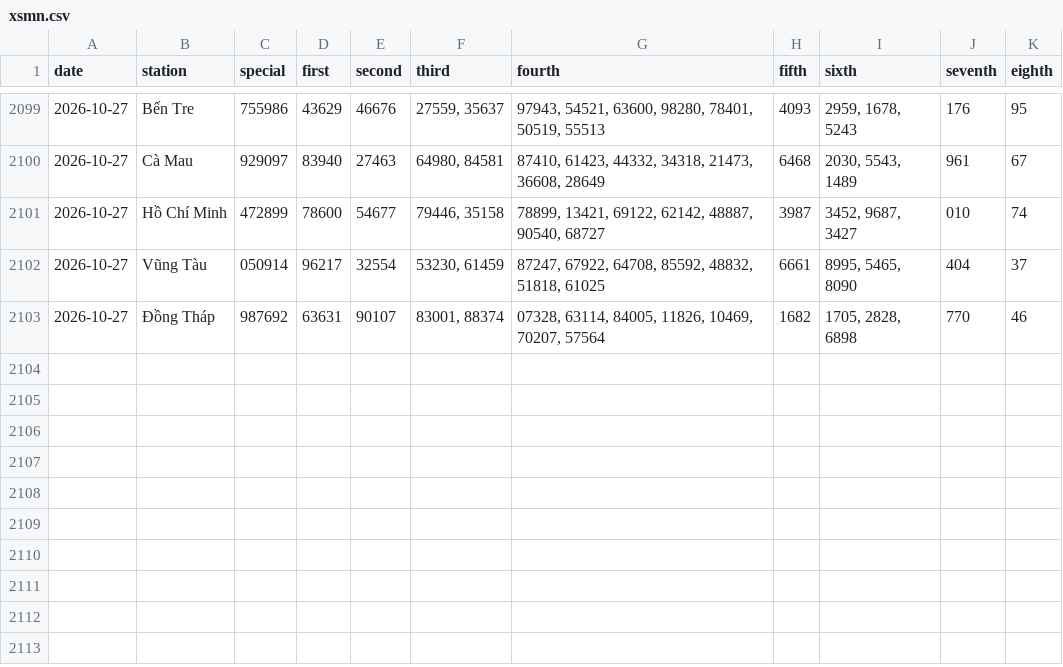
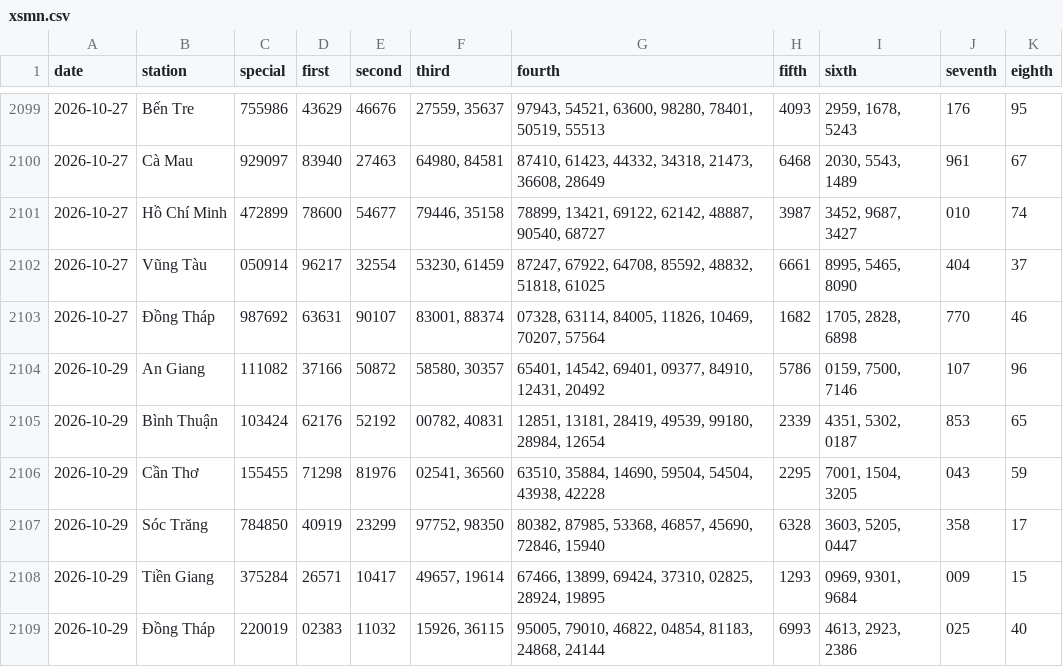
Before and after one commit to tuanseo5t-alt/xsmn-xsmt, a CSV file: data/xsmn/xsmn.csv, drawn as a sheet; only a part is shown, gaps mark what is left out; the diff names each change by its address in the sheet, - before the commit and + after, or states it on an @@ line.

```diff
--- a/data/xsmn/xsmn.csv
+++ b/data/xsmn/xsmn.csv
+row 2104: 2026-10-29 | An Giang | 111082 | 37166 | 50872 | 58580, 30357 | 65401, 14542, 69401, 09377, 84910, 12431, 20492 | 5786 | 0159, 7500, 7146 | 107 | 96
+row 2105: 2026-10-29 | Bình Thuận | 103424 | 62176 | 52192 | 00782, 40831 | 12851, 13181, 28419, 49539, 99180, 28984, 12654 | 2339 | 4351, 5302, 0187 | 853 | 65
+row 2106: 2026-10-29 | Cần Thơ | 155455 | 71298 | 81976 | 02541, 36560 | 63510, 35884, 14690, 59504, 54504, 43938, 42228 | 2295 | 7001, 1504, 3205 | 043 | 59
+row 2107: 2026-10-29 | Sóc Trăng | 784850 | 40919 | 23299 | 97752, 98350 | 80382, 87985, 53368, 46857, 45690, 72846, 15940 | 6328 | 3603, 5205, 0447 | 358 | 17
+row 2108: 2026-10-29 | Tiền Giang | 375284 | 26571 | 10417 | 49657, 19614 | 67466, 13899, 69424, 37310, 02825, 28924, 19895 | 1293 | 0969, 9301, 9684 | 009 | 15
+row 2109: 2026-10-29 | Đồng Tháp | 220019 | 02383 | 11032 | 15926, 36115 | 95005, 79010, 46822, 04854, 81183, 24868, 24144 | 6993 | 4613, 2923, 2386 | 025 | 40
```
Also changed, not shown: data/xsmn/xsmn-2-digits.csv, data/xsmn/xsmn-sparse.csv, 10 other files.
